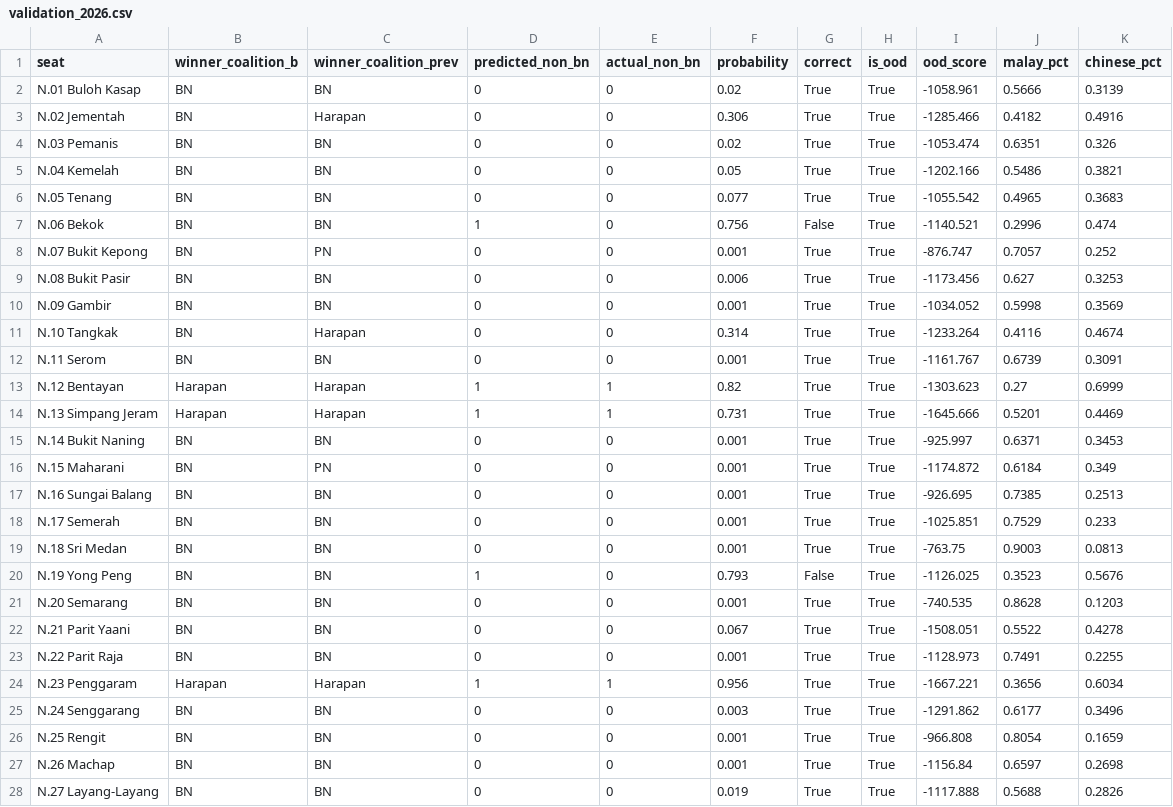
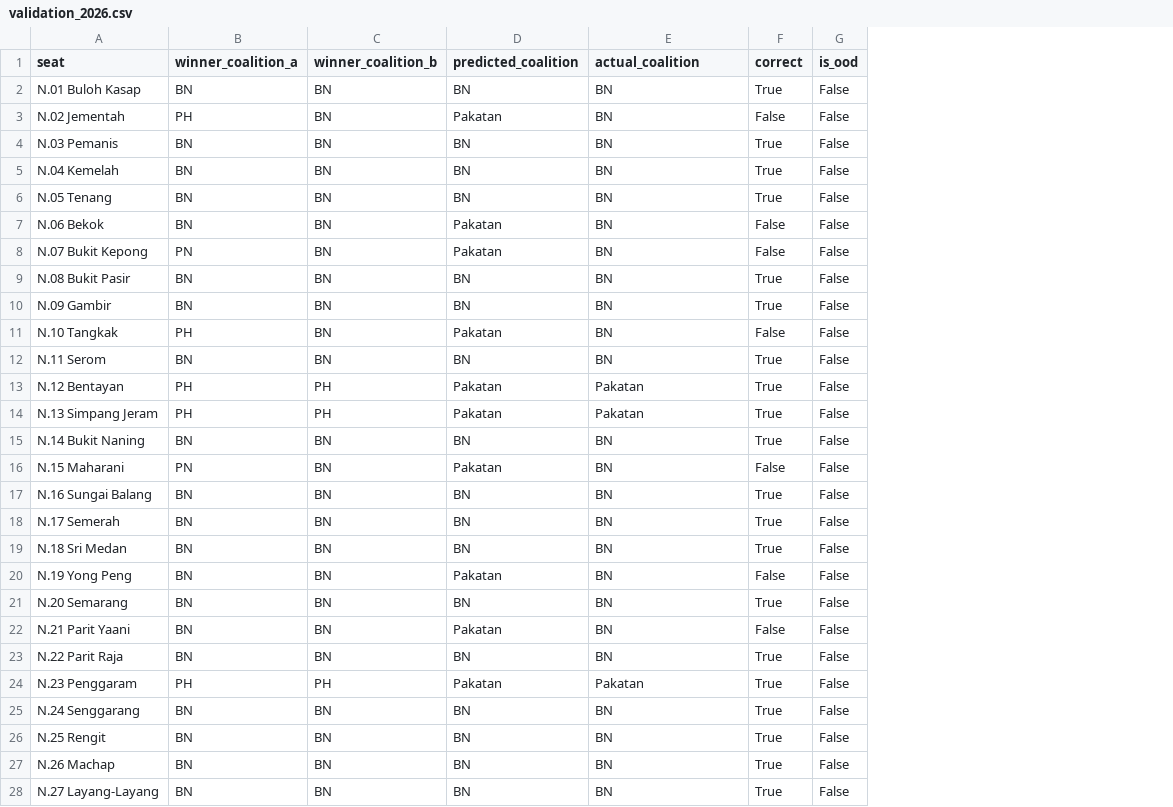
Before and after one commit to hazimxm04/GE-Insights-Prediction-Hub, a CSV file: backend/models/johor/validation_2026.csv, drawn as a sheet; only a part is shown; removed rows and columns are numbered as before the commit, all else as after; the diff covers the shown part only; the diff names each change by its address in the sheet, - before the commit and + after, or states it on an @@ line.

```diff
--- a/backend/models/johor/validation_2026.csv
+++ b/backend/models/johor/validation_2026.csv
+column B (winner_coalition_a), rows 2-28: BN | PH | BN | BN | BN | BN | PN | BN | BN | PH | BN | PH | PH | BN | PN | BN | BN | BN | BN | BN | BN | BN | PH | BN | BN | BN | BN
+column D (predicted_coalition), rows 2-28: BN | Pakatan | BN | BN | BN | Pakatan | Pakatan | BN | BN | Pakatan | BN | Pakatan | Pakatan | BN | Pakatan | BN | BN | BN | Pakatan | BN | Pakatan | BN | Pakatan | BN | BN | BN | BN
-column D (predicted_non_bn), rows 2-28: 0 | 0 | 0 | 0 | 0 | 1 | 0 | 0 | 0 | 0 | 0 | 1 | 1 | 0 | 0 | 0 | 0 | 0 | 1 | 0 | 0 | 0 | 1 | 0 | 0 | 0 | 0
-column E (actual_non_bn), rows 2-28: 0 | 0 | 0 | 0 | 0 | 0 | 0 | 0 | 0 | 0 | 0 | 1 | 1 | 0 | 0 | 0 | 0 | 0 | 0 | 0 | 0 | 0 | 1 | 0 | 0 | 0 | 0
-column F (probability), rows 2-28: 0.02 | 0.306 | 0.02 | 0.05 | 0.077 | 0.756 | 0.001 | 0.006 | 0.001 | 0.314 | 0.001 | 0.82 | 0.731 | 0.001 | 0.001 | 0.001 | 0.001 | 0.001 | 0.793 | 0.001 | 0.067 | 0.001 | 0.956 | 0.003 | 0.001 | 0.001 | 0.019
-column I (ood_score), rows 2-28: -1058.961 | -1285.466 | -1053.474 | -1202.166 | -1055.542 | -1140.521 | -876.747 | -1173.456 | -1034.052 | -1233.264 | -1161.767 | -1303.623 | -1645.666 | -925.997 | -1174.872 | -926.695 | -1025.851 | -763.75 | -1126.025 | -740.535 | -1508.051 | -1128.973 | -1667.221 | -1291.862 | -966.808 | -1156.84 | -1117.888
-column J (malay_pct), rows 2-28: 0.5666 | 0.4182 | 0.6351 | 0.5486 | 0.4965 | 0.2996 | 0.7057 | 0.627 | 0.5998 | 0.4116 | 0.6739 | 0.27 | 0.5201 | 0.6371 | 0.6184 | 0.7385 | 0.7529 | 0.9003 | 0.3523 | 0.8628 | 0.5522 | 0.7491 | 0.3656 | 0.6177 | 0.8054 | 0.6597 | 0.5688
-column K (chinese_pct), rows 2-28: 0.3139 | 0.4916 | 0.326 | 0.3821 | 0.3683 | 0.474 | 0.252 | 0.3253 | 0.3569 | 0.4674 | 0.3091 | 0.6999 | 0.4469 | 0.3453 | 0.349 | 0.2513 | 0.233 | 0.0813 | 0.5676 | 0.1203 | 0.4278 | 0.2255 | 0.6034 | 0.3496 | 0.1659 | 0.2698 | 0.2826
-E1: winner_coalition_prev
+E1: actual_coalition
-G2:G28 (is_ood): True
+G2:G28 (is_ood): False
-E3 (actual_coalition): Harapan
+E3 (actual_coalition): BN
-F3 (correct): True
+F3 (correct): False
-E8 (actual_coalition): PN
+E8 (actual_coalition): BN
-F8 (correct): True
+F8 (correct): False
-E11 (actual_coalition): Harapan
+E11 (actual_coalition): BN
-F11 (correct): True
+F11 (correct): False
-C13:C14 (winner_coalition_b): Harapan
+C13:C14 (winner_coalition_b): PH
-E13:E14 (actual_coalition): Harapan
+E13:E14 (actual_coalition): Pakatan
-E16 (actual_coalition): PN
+E16 (actual_coalition): BN
-F16 (correct): True
+F16 (correct): False
-F22 (correct): True
+F22 (correct): False
-C24 (winner_coalition_b): Harapan
+C24 (winner_coalition_b): PH
-E24 (actual_coalition): Harapan
+E24 (actual_coalition): Pakatan
```
Also changed, not shown: 38 edited cells elsewhere in this file, backend/models/neg_sembilan/validation_2026.csv, 58 other files.
